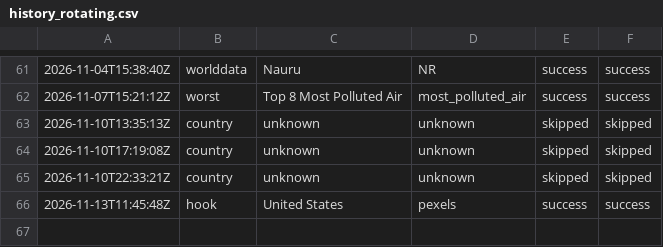
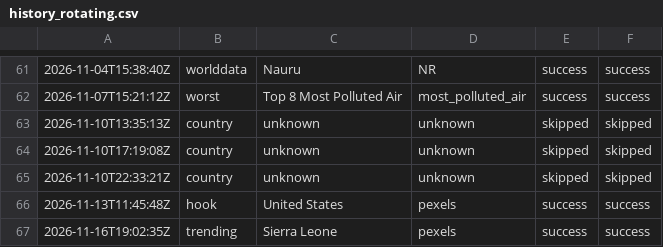
Before and after one commit to oceanfarm1992-design/Countries-Video-Flows, a CSV file: logs/history_rotating.csv, drawn as a sheet; only a part is shown, gaps mark what is left out.

```diff
--- a/logs/history_rotating.csv
+++ b/logs/history_rotating.csv
@@ -66 +66,2 @@
 2026-11-13T11:45:48Z,hook,"United States",pexels,success,success
+2026-11-16T19:02:35Z,trending,"Sierra Leone",pexels,success,success
```
Also changed, not shown: 1 other file.
